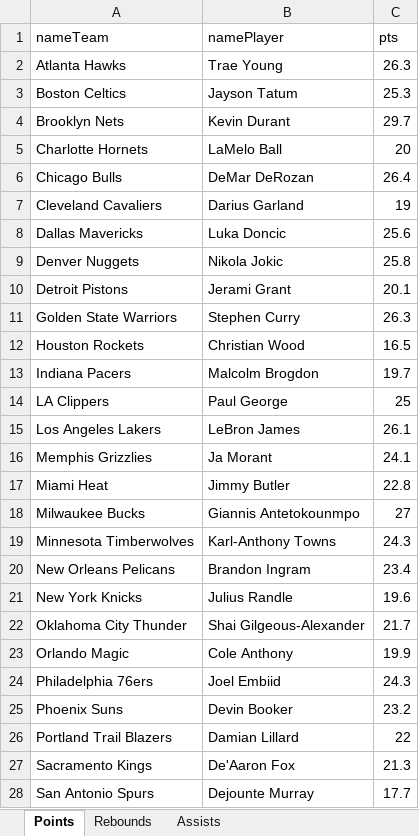
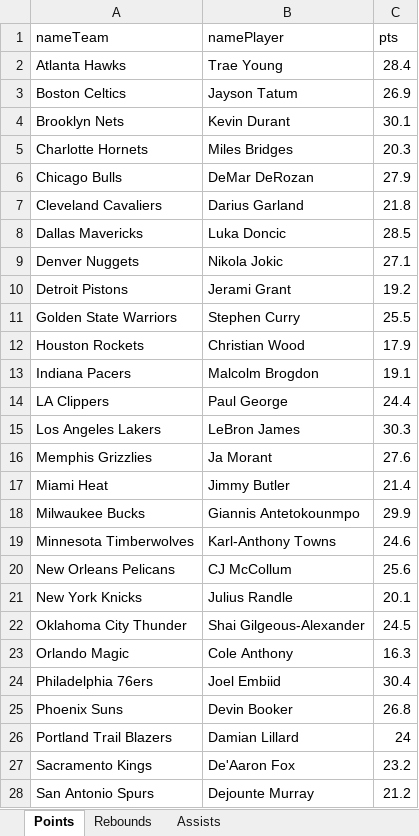
Before and after one commit to JayKay-15/NBA-Betting-21-22, an Excel workbook: Players.xlsx, sheet Points, drawn as a sheet; only a part is shown; values as stored, in another font and other column widths than the file's, no borders; the diff covers the shown part only; the diff names each change by its address in the sheet, - before the commit and + after, or states it on an @@ line.

```diff
--- a/Players.xlsx (sheet Points)
+++ b/Players.xlsx (sheet Points)
-C2 (pts): 26.3
+C2 (pts): 28.4
-C3 (pts): 25.3
+C3 (pts): 26.9
-C4 (pts): 29.7
+C4 (pts): 30.1
-B5 (namePlayer): LaMelo Ball
+B5 (namePlayer): Miles Bridges
-C5 (pts): 20
+C5 (pts): 20.3
-C6 (pts): 26.4
+C6 (pts): 27.9
-C7 (pts): 19
+C7 (pts): 21.8
-C8 (pts): 25.6
+C8 (pts): 28.5
-C9 (pts): 25.8
+C9 (pts): 27.1
-C10 (pts): 20.1
+C10 (pts): 19.2
-C11 (pts): 26.3
+C11 (pts): 25.5
-C12 (pts): 16.5
+C12 (pts): 17.9
-C13 (pts): 19.7
+C13 (pts): 19.1
-C14 (pts): 25
+C14 (pts): 24.4
-C15 (pts): 26.1
+C15 (pts): 30.3
-C16 (pts): 24.1
+C16 (pts): 27.6
-C17 (pts): 22.8
+C17 (pts): 21.4
-C18 (pts): 27
+C18 (pts): 29.9
-C19 (pts): 24.3
+C19 (pts): 24.6
-B20 (namePlayer): Brandon Ingram
+B20 (namePlayer): CJ McCollum
-C20 (pts): 23.4
+C20 (pts): 25.6
-C21 (pts): 19.6
+C21 (pts): 20.1
-C22 (pts): 21.7
+C22 (pts): 24.5
-C23 (pts): 19.9
+C23 (pts): 16.3
-C24 (pts): 24.3
+C24 (pts): 30.4
-C25 (pts): 23.2
+C25 (pts): 26.8
-C26 (pts): 22
+C26 (pts): 24
-C27 (pts): 21.3
+C27 (pts): 23.2
-C28 (pts): 17.7
+C28 (pts): 21.2
```
Also changed, not shown: 4 edited cells elsewhere in this sheet, sheet Assists, sheet Rebounds, NBA Odds and Teams.xlsm, Summary.xlsx, 30 other files.
